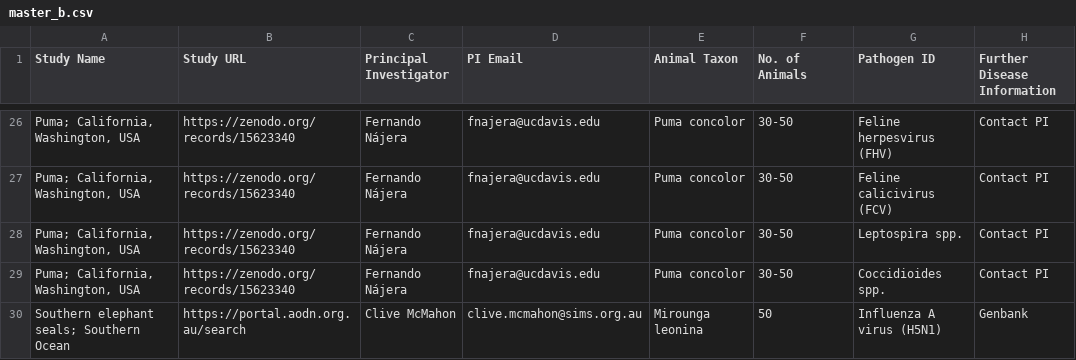
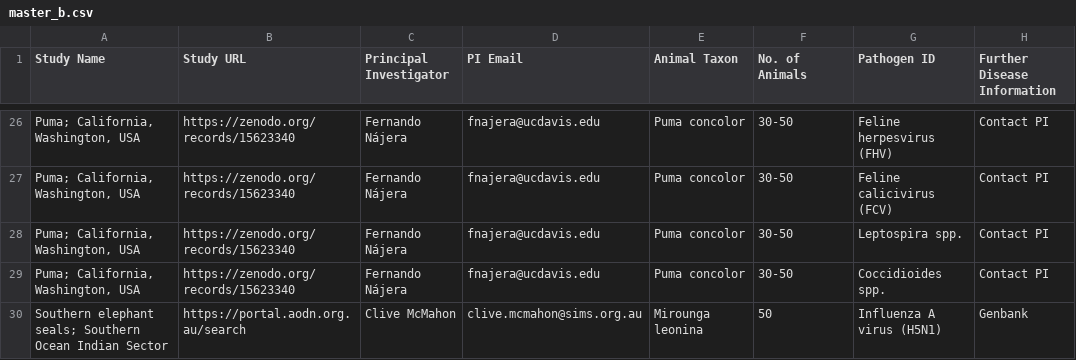
Before and after one commit to kimx3725/move-disease-archive, a CSV file: data/master_b.csv, drawn as a sheet; only a part is shown, gaps mark what is left out; the diff names each change by its address in the sheet, - before the commit and + after, or states it on an @@ line.

```diff
--- a/data/master_b.csv
+++ b/data/master_b.csv
-A30 (Study Name): …Southern Ocean
+A30 (Study Name): …Southern Ocean Indian Sector
```
Also changed, not shown: 1 other file.
